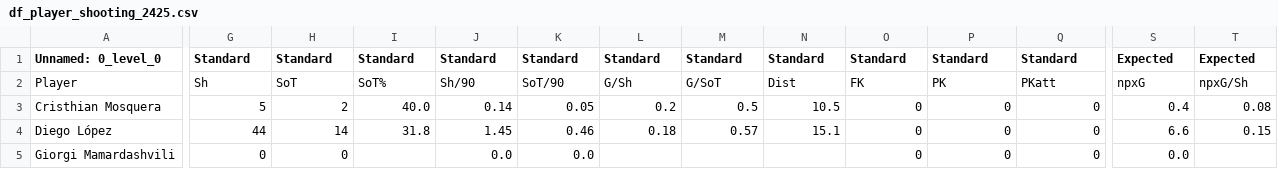
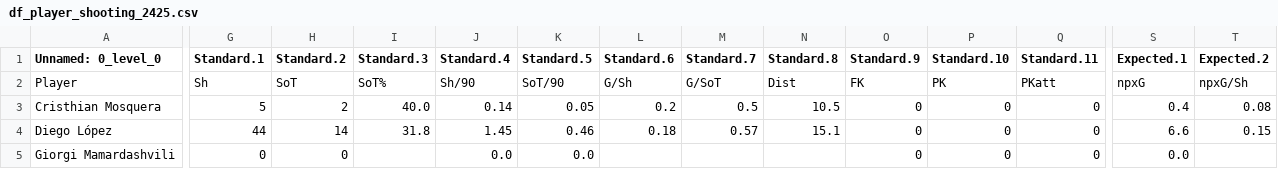
Before and after one commit to markuskuehnle/football-talent-value-forecast, a CSV file: notebooks/data/raw/df_player_shooting_2425.csv, drawn as a sheet; only a part is shown, gaps mark what is left out; the diff covers the shown part only; the diff names each change by its address in the sheet, - before the commit and + after, or states it on an @@ line.

```diff
--- a/notebooks/data/raw/df_player_shooting_2425.csv
+++ b/notebooks/data/raw/df_player_shooting_2425.csv
-G1: Standard
+G1: Standard.1
-H1: Standard
+H1: Standard.2
-I1: Standard
+I1: Standard.3
-J1: Standard
+J1: Standard.4
-K1: Standard
+K1: Standard.5
-L1: Standard
+L1: Standard.6
-M1: Standard
+M1: Standard.7
-N1: Standard
+N1: Standard.8
-O1: Standard
+O1: Standard.9
-P1: Standard
+P1: Standard.10
-Q1: Standard
+Q1: Standard.11
-S1: Expected
+S1: Expected.1
-T1: Expected
+T1: Expected.2
```
Also changed, not shown: 2 edited cells elsewhere in this file, notebooks/data/raw/df_player_defense_2324.csv, notebooks/data/raw/df_player_gca_2425.csv, 7 other files.
